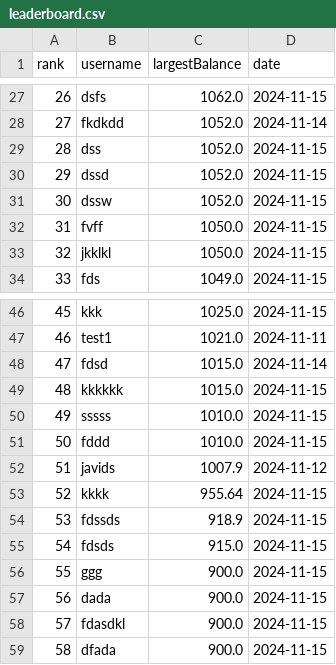
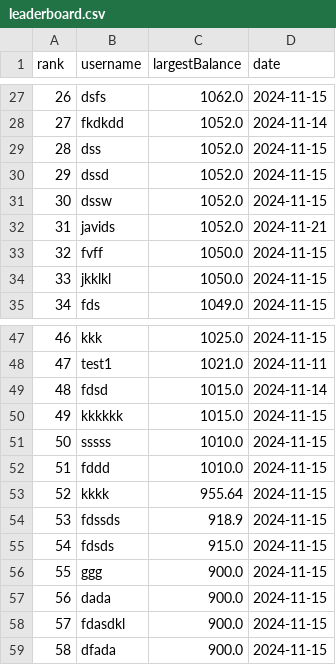
Before and after one commit to javidsegura/CasinoMines, a CSV file: utils/data/leaderboard.csv, drawn as a sheet; only a part is shown, gaps mark what is left out; removed rows and columns are numbered as before the commit, all else as after; the diff names each change by its address in the sheet, - before the commit and + after, or states it on an @@ line.

```diff
--- a/utils/data/leaderboard.csv
+++ b/utils/data/leaderboard.csv
+row 32: 31 | javids | 1052.0 | 2024-11-21
@@ column A (rank) renumbered between rows 33 and 52 @@
-row 52: 51 | javids | 1007.9 | 2024-11-12
```
Also changed, not shown: 1 other file.
